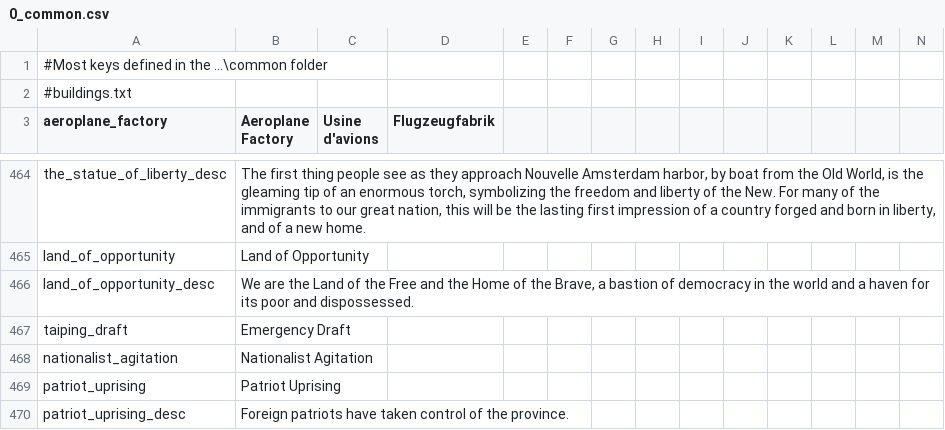
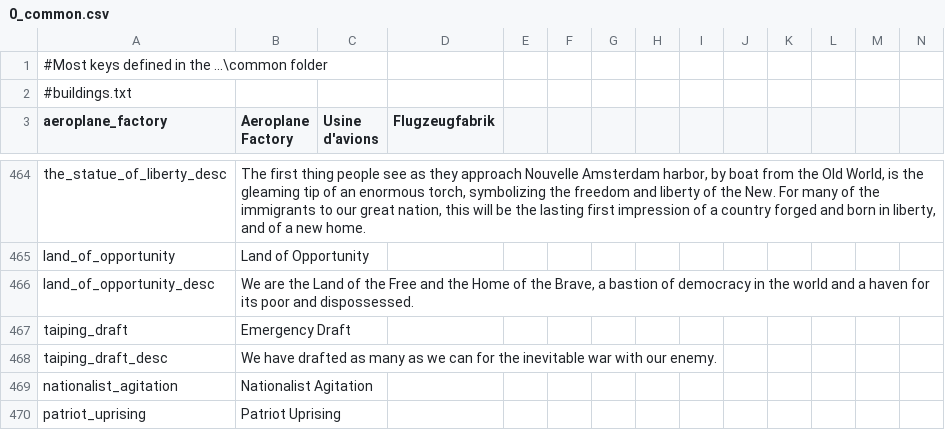
Before and after one commit to TheDeNuke/Divergences-of-Darkness-Rework-Public, a CSV file: Divergences of Darkness Fan Fork/localisation/0_common.csv, drawn as a sheet; only a part is shown, gaps mark what is left out; the shorter side is filled out with more unchanged rows; rows hold the shown columns only; the diff names each change by its address in the sheet, - before the commit and + after, or states it on an @@ line.

```diff
--- a/Divergences of Darkness Fan Fork/localisation/0_common.csv
+++ b/Divergences of Darkness Fan Fork/localisation/0_common.csv
+row 468: taiping_draft_desc | We have drafted as many as we can for the inevitable war with our enemy.
```
Also changed, not shown: Divergences of Darkness Fan Fork/localisation/0000_DvDCustomLocalization.csv, Divergences of Darkness Fan Fork/localisation/0_parties.csv, 35 other files.
